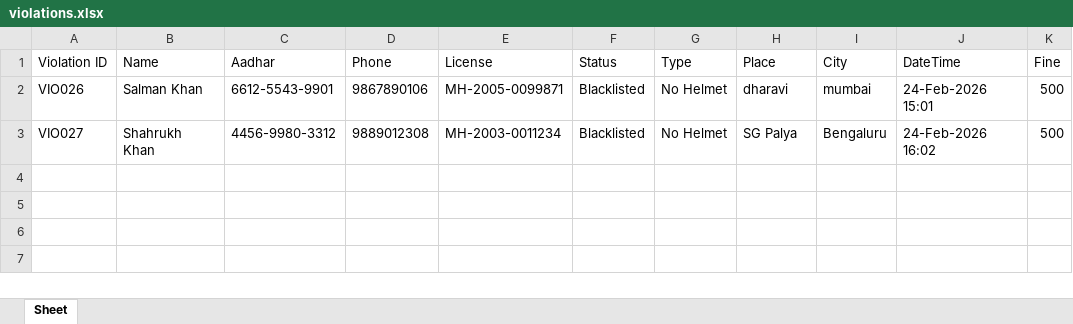
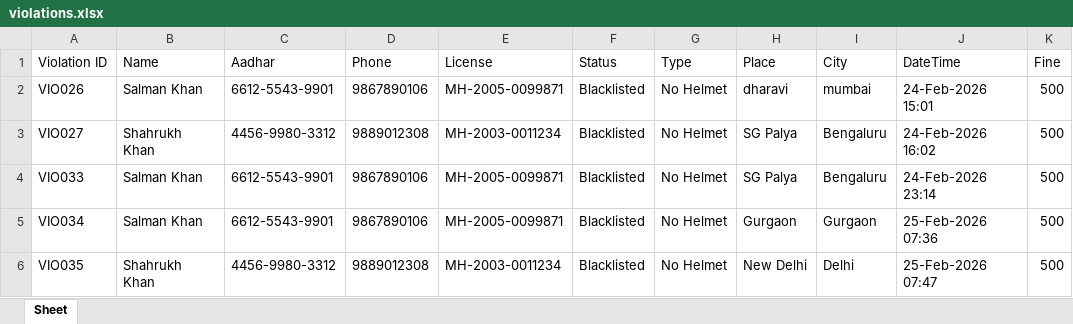
Before and after one commit to pratyushgupta799/traffic_admin, an Excel workbook: face_api/violations.xlsx, sheet Sheet, drawn as a sheet; values as stored, in another font and other column widths than the file's, no borders; the diff names each change by its address in the sheet, - before the commit and + after, or states it on an @@ line.

```diff
--- a/face_api/violations.xlsx (sheet Sheet)
+++ b/face_api/violations.xlsx (sheet Sheet)
+row 4: VIO033 | Salman Khan | 6612-5543-9901 | 9867890106 | MH-2005-0099871 | Blacklisted | No Helmet | SG Palya | Bengaluru | 24-Feb-2026 23:14 | 500
+row 5: VIO034 | Salman Khan | 6612-5543-9901 | 9867890106 | MH-2005-0099871 | Blacklisted | No Helmet | Gurgaon | Gurgaon | 25-Feb-2026 07:36 | 500
+row 6: VIO035 | Shahrukh Khan | 4456-9980-3312 | 9889012308 | MH-2003-0011234 | Blacklisted | No Helmet | New Delhi | Delhi | 25-Feb-2026 07:47 | 500
```
Also changed, not shown: face_api/traffic_db.xlsx, 13 other files.
